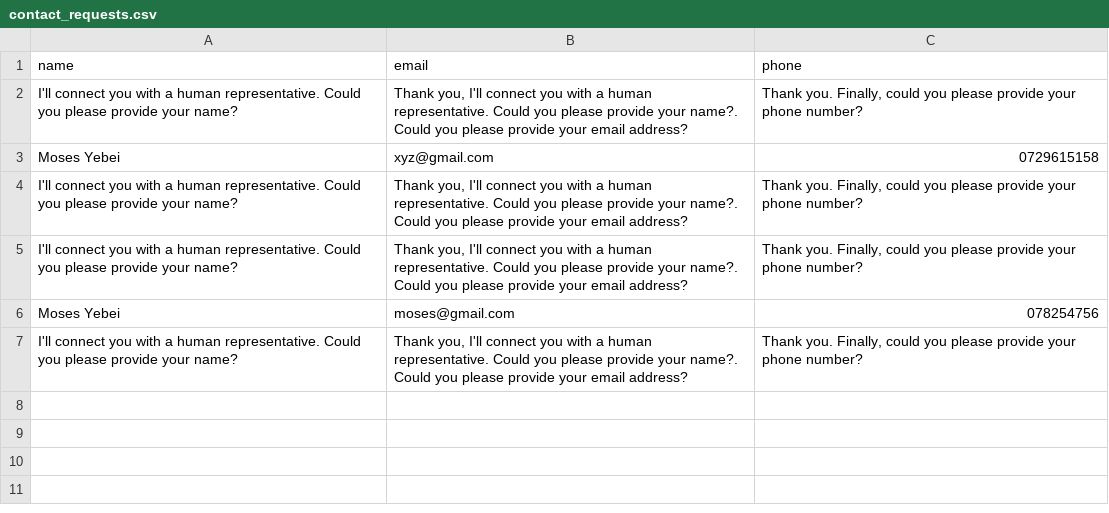
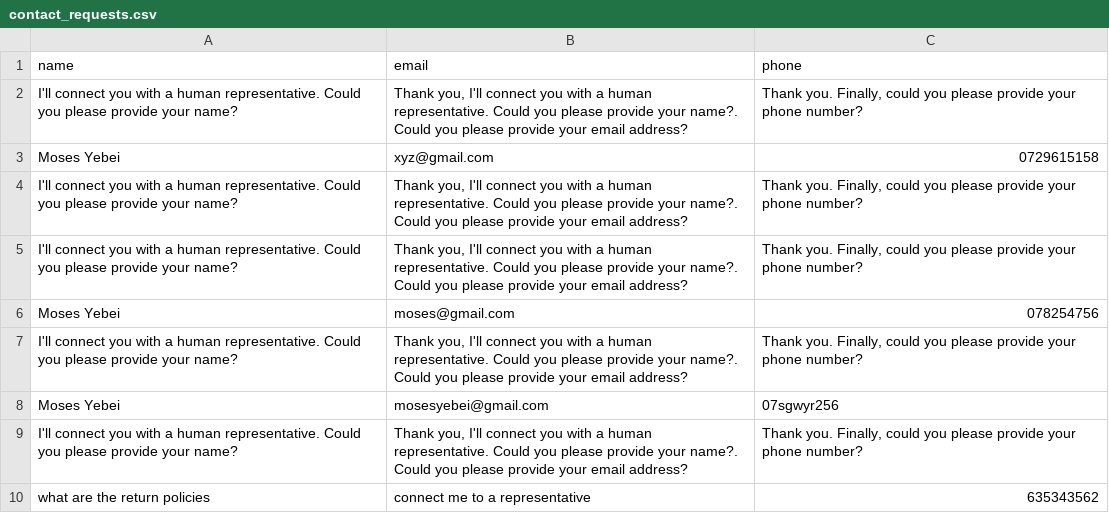
Before and after one commit to moses-y/ecommerce-chatbot, a CSV file: data/contact_requests.csv, drawn as a sheet; the diff names each change by its address in the sheet, - before the commit and + after, or states it on an @@ line.

```diff
--- a/data/contact_requests.csv
+++ b/data/contact_requests.csv
+row 8: Moses Yebei | mosesyebei@gmail.com | 07sgwyr256
+row 9: I'll connect you with a human representative. Could you please provide your name? | Thank you, I'll connect you with a human representative. Could you please provide your name?. Could you please provide your email address? | Thank you. Finally, could you please provide your phone number?
+row 10: what are the return policies | connect me to a representative | 635343562
```
Also changed, not shown: 8 other files.
